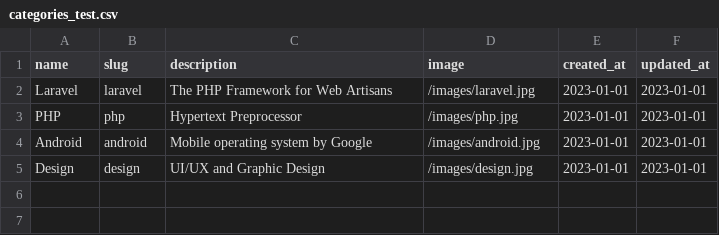
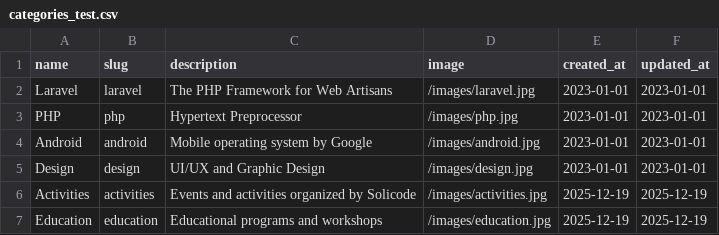
Before and after one commit to abdelhaymallouli/blog-solicode-GG, a CSV file: blog/database/seeders/data/categories_test.csv, drawn as a sheet.

```diff
--- a/blog/database/seeders/data/categories_test.csv
+++ b/blog/database/seeders/data/categories_test.csv
@@ -5 +5,3 @@ Android,android,Mobile operating system by Google,/images/android.jpg,2023-01-01
 Design,design,UI/UX and Graphic Design,/images/design.jpg,2023-01-01,2023-01-01
+Activities,activities,Events and activities organized by Solicode,/images/activities.jpg,2025-12-19,2025-12-19
+Education,education,Educational programs and workshops,/images/education.jpg,2025-12-19,2025-12-19
```
Also changed, not shown: blog/database/seeders/data/articles_test.csv, blog/database/seeders/data/users_test.csv.
